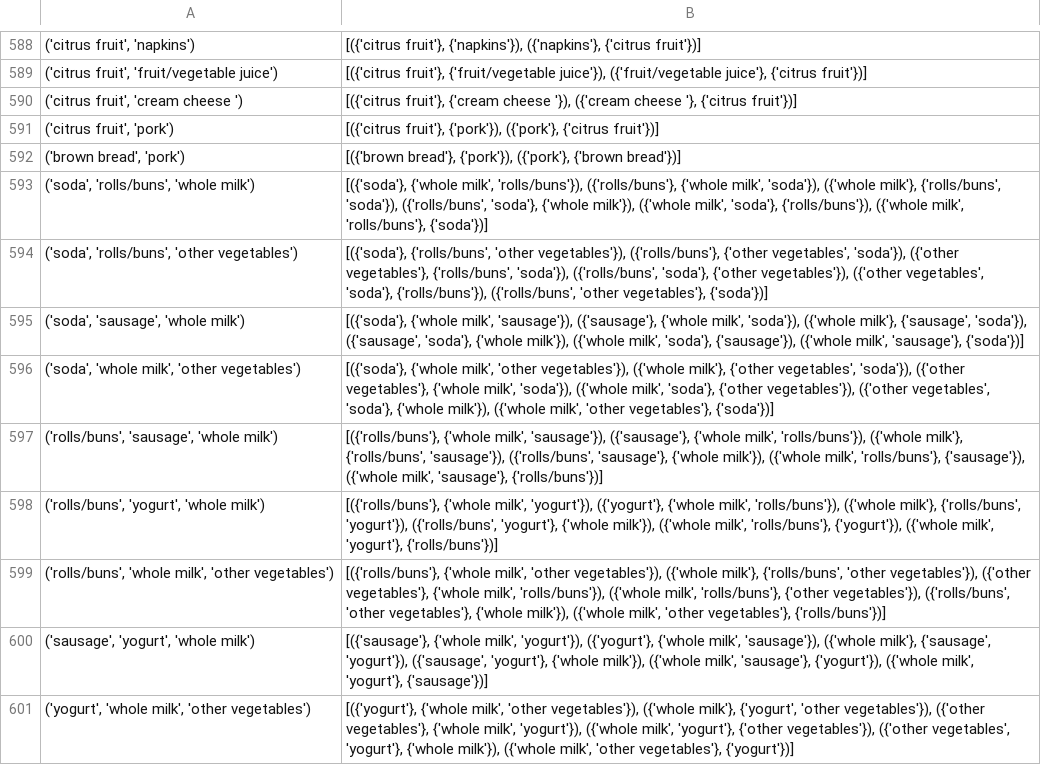
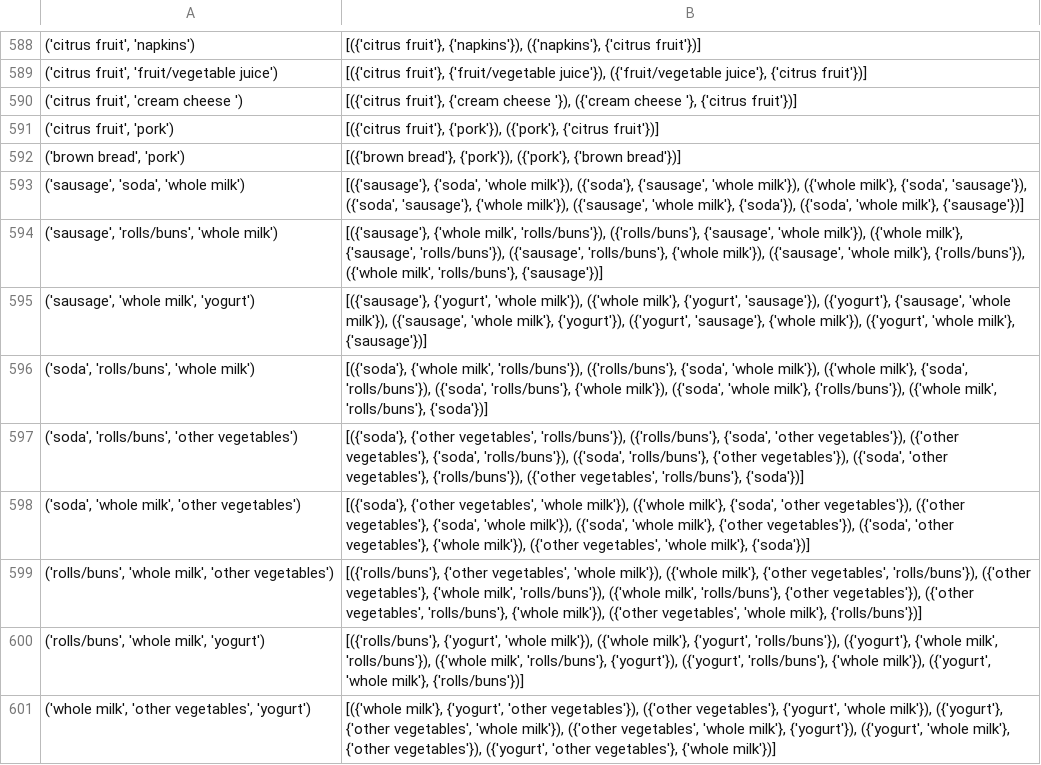
Before and after one commit to HardlyEasy/association-rule-mining, a CSV file: output/full_data/3a_itemset_rule.csv, drawn as a sheet; only a part is shown, gaps mark what is left out.

```diff
--- a/output/full_data/3a_itemset_rule.csv
+++ b/output/full_data/3a_itemset_rule.csv
@@ -592,10 +592,10 @@
 "('brown bread', 'pork')","[({'brown bread'}, {'pork'}), ({'pork'}, {'brown bread'})]"
-"('soda', 'rolls/buns', 'whole milk')","[({'soda'}, {'whole milk', 'rolls/buns'}), ({'rolls/buns'}, {'whole milk', 'soda'}), ({'whole milk'}, {'rolls/buns', 'soda'}), ({'rolls/buns', 'soda'}, {'whole milk'}), ({'whole milk', 'soda'}, {'rolls/buns'}), ({'whole milk', 'rolls/buns'}, {'soda'})]"
-"('soda', 'rolls/buns', 'other vegetables')","[({'soda'}, {'rolls/buns', 'other vegetables'}), ({'rolls/buns'}, {'other vegetables', 'soda'}), ({'other vegetables'}, {'rolls/buns', 'soda'}), ({'rolls/buns', 'soda'}, {'other vegetables'}), ({'other vegetables', 'soda'}, {'rolls/buns'}), ({'rolls/buns', 'other vegetables'}, {'soda'})]"
-"('soda', 'sausage', 'whole milk')","[({'soda'}, {'whole milk', 'sausage'}), ({'sausage'}, {'whole milk', 'soda'}), ({'whole milk'}, {'sausage', 'soda'}), ({'sausage', 'soda'}, {'whole milk'}), ({'whole milk', 'soda'}, {'sausage'}), ({'whole milk', 'sausage'}, {'soda'})]"
-"('soda', 'whole milk', 'other vegetables')","[({'soda'}, {'whole milk', 'other vegetables'}), ({'whole milk'}, {'other vegetables', 'soda'}), ({'other vegetables'}, {'whole milk', 'soda'}), ({'whole milk', 'soda'}, {'other vegetables'}), ({'other vegetables', 'soda'}, {'whole milk'}), ({'whole milk', 'other vegetables'}, {'soda'})]"
-"('rolls/buns', 'sausage', 'whole milk')","[({'rolls/buns'}, {'whole milk', 'sausage'}), ({'sausage'}, {'whole milk', 'rolls/buns'}), ({'whole milk'}, {'rolls/buns', 'sausage'}), ({'rolls/buns', 'sausage'}, {'whole milk'}), ({'whole milk', 'rolls/buns'}, {'sausage'}), ({'whole milk', 'sausage'}, {'rolls/buns'})]"
-"('rolls/buns', 'yogurt', 'whole milk')","[({'rolls/buns'}, {'whole milk', 'yogurt'}), ({'yogurt'}, {'whole milk', 'rolls/buns'}), ({'whole milk'}, {'rolls/buns', 'yogurt'}), ({'rolls/buns', 'yogurt'}, {'whole milk'}), ({'whole milk', 'rolls/buns'}, {'yogurt'}), ({'whole milk', 'yogurt'}, {'rolls/buns'})]"
-"('rolls/buns', 'whole milk', 'other vegetables')","[({'rolls/buns'}, {'whole milk', 'other vegetables'}), ({'whole milk'}, {'rolls/buns', 'other vegetables'}), ({'other vegetables'}, {'whole milk', 'rolls/buns'}), ({'whole milk', 'rolls/buns'}, {'other vegetables'}), ({'rolls/buns', 'other vegetables'}, {'whole milk'}), ({'whole milk', 'other vegetables'}, {'rolls/buns'})]"
-"('sausage', 'yogurt', 'whole milk')","[({'sausage'}, {'whole milk', 'yogurt'}), ({'yogurt'}, {'whole milk', 'sausage'}), ({'whole milk'}, {'sausage', 'yogurt'}), ({'sausage', 'yogurt'}, {'whole milk'}), ({'whole milk', 'sausage'}, {'yogurt'}), ({'whole milk', 'yogurt'}, {'sausage'})]"
-"('yogurt', 'whole milk', 'other vegetables')","[({'yogurt'}, {'whole milk', 'other vegetables'}), ({'whole milk'}, {'yogurt', 'other vegetables'}), ({'other vegetables'}, {'whole milk', 'yogurt'}), ({'whole milk', 'yogurt'}, {'other vegetables'}), ({'other vegetables', 'yogurt'}, {'whole milk'}), ({'whole milk', 'other vegetables'}, {'yogurt'})]"
+"('sausage', 'soda', 'whole milk')","[({'sausage'}, {'soda', 'whole milk'}), ({'soda'}, {'sausage', 'whole milk'}), ({'whole milk'}, {'soda', 'sausage'}), ({'soda', 'sausage'}, {'whole milk'}), ({'sausage', 'whole milk'}, {'soda'}), ({'soda', 'whole milk'}, {'sausage'})]"
+"('sausage', 'rolls/buns', 'whole milk')","[({'sausage'}, {'whole milk', 'rolls/buns'}), ({'rolls/buns'}, {'sausage', 'whole milk'}), ({'whole milk'}, {'sausage', 'rolls/buns'}), ({'sausage', 'rolls/buns'}, {'whole milk'}), ({'sausage', 'whole milk'}, {'rolls/buns'}), ({'whole milk', 'rolls/buns'}, {'sausage'})]"
+"('sausage', 'whole milk', 'yogurt')","[({'sausage'}, {'yogurt', 'whole milk'}), ({'whole milk'}, {'yogurt', 'sausage'}), ({'yogurt'}, {'sausage', 'whole milk'}), ({'sausage', 'whole milk'}, {'yogurt'}), ({'yogurt', 'sausage'}, {'whole milk'}), ({'yogurt', 'whole milk'}, {'sausage'})]"
+"('soda', 'rolls/buns', 'whole milk')","[({'soda'}, {'whole milk', 'rolls/buns'}), ({'rolls/buns'}, {'soda', 'whole milk'}), ({'whole milk'}, {'soda', 'rolls/buns'}), ({'soda', 'rolls/buns'}, {'whole milk'}), ({'soda', 'whole milk'}, {'rolls/buns'}), ({'whole milk', 'rolls/buns'}, {'soda'})]"
+"('soda', 'rolls/buns', 'other vegetables')","[({'soda'}, {'other vegetables', 'rolls/buns'}), ({'rolls/buns'}, {'soda', 'other vegetables'}), ({'other vegetables'}, {'soda', 'rolls/buns'}), ({'soda', 'rolls/buns'}, {'other vegetables'}), ({'soda', 'other vegetables'}, {'rolls/buns'}), ({'other vegetables', 'rolls/buns'}, {'soda'})]"
+"('soda', 'whole milk', 'other vegetables')","[({'soda'}, {'other vegetables', 'whole milk'}), ({'whole milk'}, {'soda', 'other vegetables'}), ({'other vegetables'}, {'soda', 'whole milk'}), ({'soda', 'whole milk'}, {'other vegetables'}), ({'soda', 'other vegetables'}, {'whole milk'}), ({'other vegetables', 'whole milk'}, {'soda'})]"
+"('rolls/buns', 'whole milk', 'other vegetables')","[({'rolls/buns'}, {'other vegetables', 'whole milk'}), ({'whole milk'}, {'other vegetables', 'rolls/buns'}), ({'other vegetables'}, {'whole milk', 'rolls/buns'}), ({'whole milk', 'rolls/buns'}, {'other vegetables'}), ({'other vegetables', 'rolls/buns'}, {'whole milk'}), ({'other vegetables', 'whole milk'}, {'rolls/buns'})]"
+"('rolls/buns', 'whole milk', 'yogurt')","[({'rolls/buns'}, {'yogurt', 'whole milk'}), ({'whole milk'}, {'yogurt', 'rolls/buns'}), ({'yogurt'}, {'whole milk', 'rolls/buns'}), ({'whole milk', 'rolls/buns'}, {'yogurt'}), ({'yogurt', 'rolls/buns'}, {'whole milk'}), ({'yogurt', 'whole milk'}, {'rolls/buns'})]"
+"('whole milk', 'other vegetables', 'yogurt')","[({'whole milk'}, {'yogurt', 'other vegetables'}), ({'other vegetables'}, {'yogurt', 'whole milk'}), ({'yogurt'}, {'other vegetables', 'whole milk'}), ({'other vegetables', 'whole milk'}, {'yogurt'}), ({'yogurt', 'whole milk'}, {'other vegetables'}), ({'yogurt', 'other vegetables'}, {'whole milk'})]"
```
Also changed, not shown: output/full_data/2b_itemset_tidset.csv, output/full_data/2c_frequency.csv, 2 other files.
